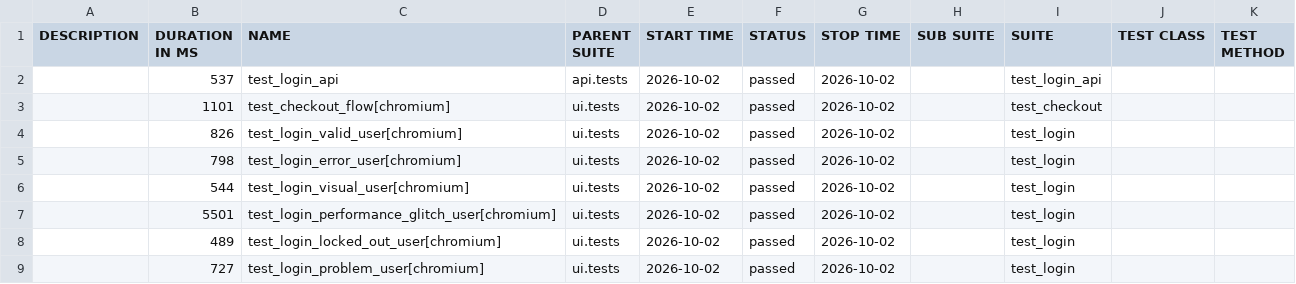
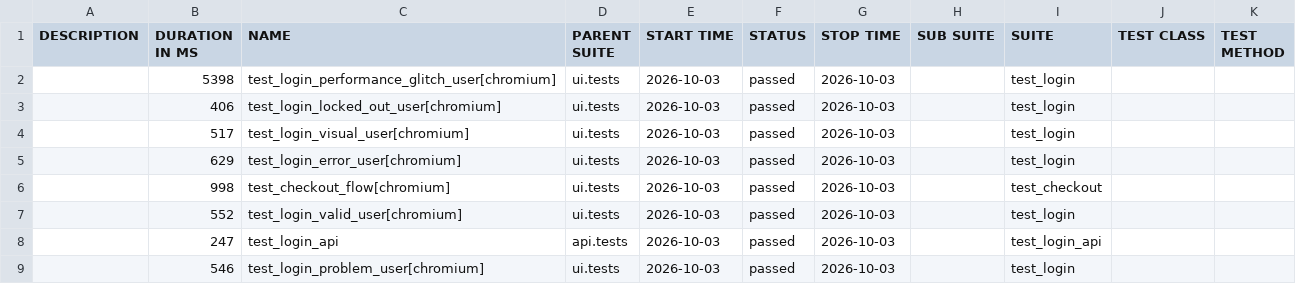
Before and after one commit to bichvt233/fv-automation-framework, a CSV file: data/suites.csv, drawn as a sheet.

```diff
--- a/data/suites.csv
+++ b/data/suites.csv
@@ -1,9 +1,9 @@
 "DESCRIPTION","DURATION IN MS","NAME","PARENT SUITE","START TIME","STATUS","STOP TIME","SUB SUITE","SUITE","TEST CLASS","TEST METHOD"
-"","537","test_login_api","api.tests","2026-10-02","passed","2026-10-02","","test_login_api","",""
-"","1101","test_checkout_flow[chromium]","ui.tests","2026-10-02","passed","2026-10-02","","test_checkout","",""
-"","826","test_login_valid_user[chromium]","ui.tests","2026-10-02","passed","2026-10-02","","test_login","",""
-"","798","test_login_error_user[chromium]","ui.tests","2026-10-02","passed","2026-10-02","","test_login","",""
-"","544","test_login_visual_user[chromium]","ui.tests","2026-10-02","passed","2026-10-02","","test_login","",""
-"","5501","test_login_performance_glitch_user[chromium]","ui.tests","2026-10-02","passed","2026-10-02","","test_login","",""
-"","489","test_login_locked_out_user[chromium]","ui.tests","2026-10-02","passed","2026-10-02","","test_login","",""
-"","727","test_login_problem_user[chromium]","ui.tests","2026-10-02","passed","2026-10-02","","test_login","",""
+"","5398","test_login_performance_glitch_user[chromium]","ui.tests","2026-10-03","passed","2026-10-03","","test_login","",""
+"","406","test_login_locked_out_user[chromium]","ui.tests","2026-10-03","passed","2026-10-03","","test_login","",""
+"","517","test_login_visual_user[chromium]","ui.tests","2026-10-03","passed","2026-10-03","","test_login","",""
+"","629","test_login_error_user[chromium]","ui.tests","2026-10-03","passed","2026-10-03","","test_login","",""
+"","998","test_checkout_flow[chromium]","ui.tests","2026-10-03","passed","2026-10-03","","test_checkout","",""
+"","552","test_login_valid_user[chromium]","ui.tests","2026-10-03","passed","2026-10-03","","test_login","",""
+"","247","test_login_api","api.tests","2026-10-03","passed","2026-10-03","","test_login_api","",""
+"","546","test_login_problem_user[chromium]","ui.tests","2026-10-03","passed","2026-10-03","","test_login","",""
```
Also changed, not shown: 30 other files.
